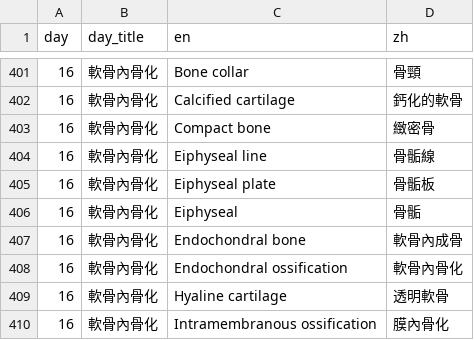
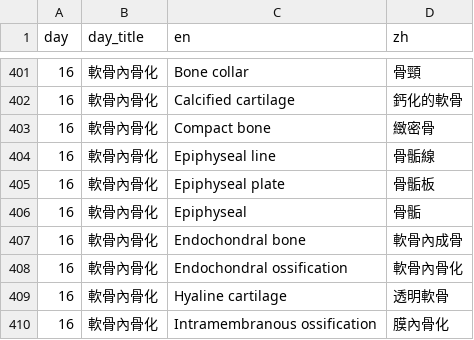
Before and after one commit to www91temp-tech/www91temp-tech.github.io, a CSV file: Anatomy_words/anatomy_words.csv, drawn as a sheet; only a part is shown, gaps mark what is left out.

Commit message:
Add files via upload

```diff
--- a/Anatomy_words/anatomy_words.csv
+++ b/Anatomy_words/anatomy_words.csv
@@ -403,5 +403,5 @@ day,day_title,en,zh
 16,軟骨內骨化,Compact bone,緻密骨
-16,軟骨內骨化,Eiphyseal line,骨骺線
-16,軟骨內骨化,Eiphyseal plate,骨骺板
-16,軟骨內骨化,Eiphyseal,骨骺
+16,軟骨內骨化,Epiphyseal line,骨骺線
+16,軟骨內骨化,Epiphyseal plate,骨骺板
+16,軟骨內骨化,Epiphyseal,骨骺
 16,軟骨內骨化,Endochondral bone,軟骨內成骨
```
